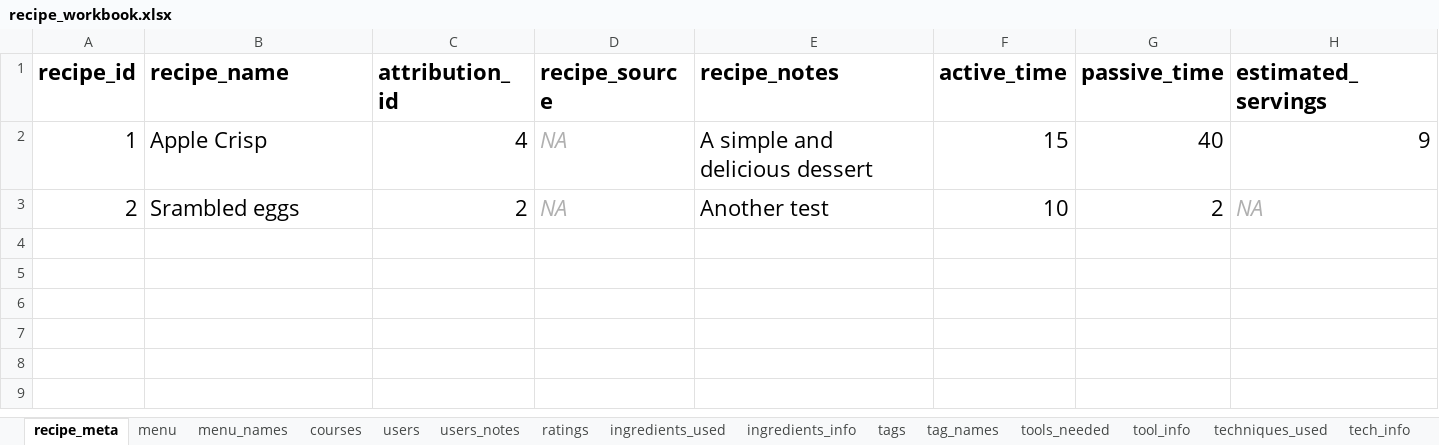
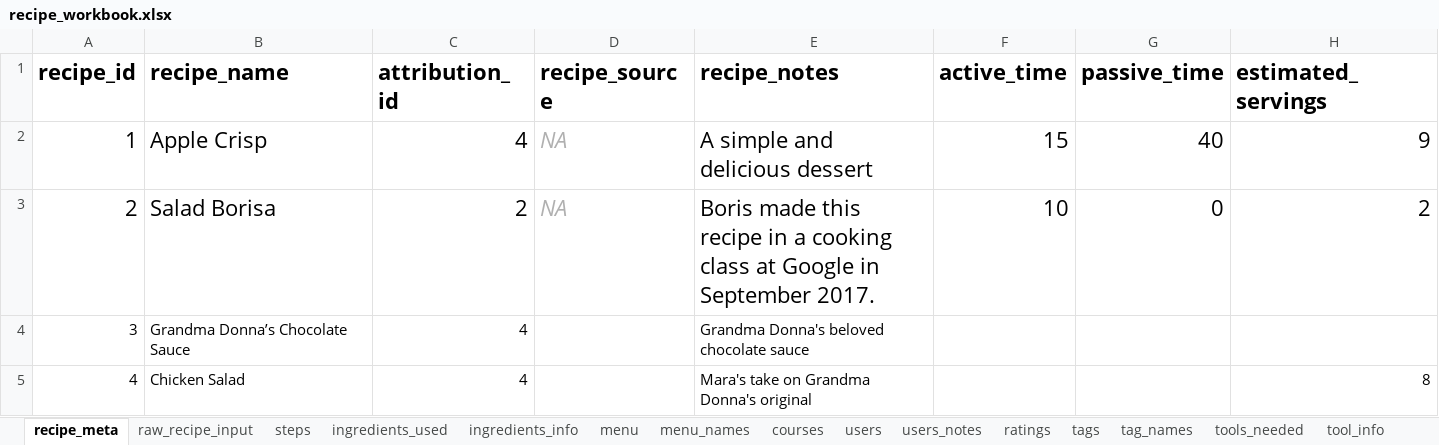
Before and after one commit to MaraAlexeev/701_database_project_MaraAlexeev, an Excel workbook: files/recipe_workbook.xlsx, sheet recipe_meta, drawn as a sheet; values as stored, in another font and other column widths than the file's, no borders; the diff names each change by its address in the sheet, - before the commit and + after, or states it on an @@ line.

Commit message:
Updates to recipes and sql queries

```diff
--- a/files/recipe_workbook.xlsx (sheet recipe_meta)
+++ b/files/recipe_workbook.xlsx (sheet recipe_meta)
@@ sheet tab order changed: recipe_meta | raw_recipe_input | steps | ingredients_used | ingredients_info | menu | menu_names | courses | users | users_notes | ratings | tags | tag_names | tools_needed | tool_info @@
-B3 (recipe_name): Srambled eggs
+B3 (recipe_name): Salad Borisa
-E3 (recipe_notes): Another test
+E3 (recipe_notes): Boris made this recipe in a cooking class at Google in September 2017.
-G3 (passive_time): 2
+G3 (passive_time): 0
-H3 (estimated_servings): NA
+H3 (estimated_servings): 2
@@ H3 italic: on → off, text colour: #B0B0B0 → black @@
+row 4: 3 | Grandma Donna’s Chocolate Sauce | 4 |  | Grandma Donna's beloved chocolate sauce
+row 5: 4 | Chicken Salad | 4 |  | Mara's take on Grandma Donna's original |  |  | 8
```
Also changed, not shown: sheet ingredients_used, sheet ingredients_info, sheet steps, sheet courses, sheet tags, sheet raw_recipe_input, 1 more sheet, 4 other files.
